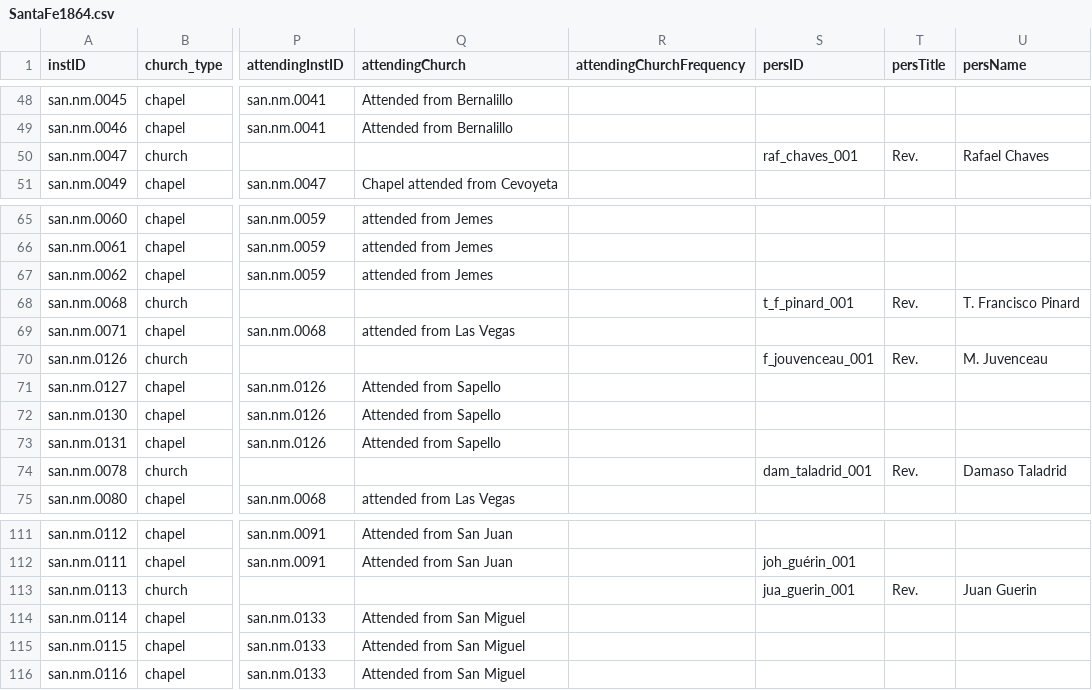
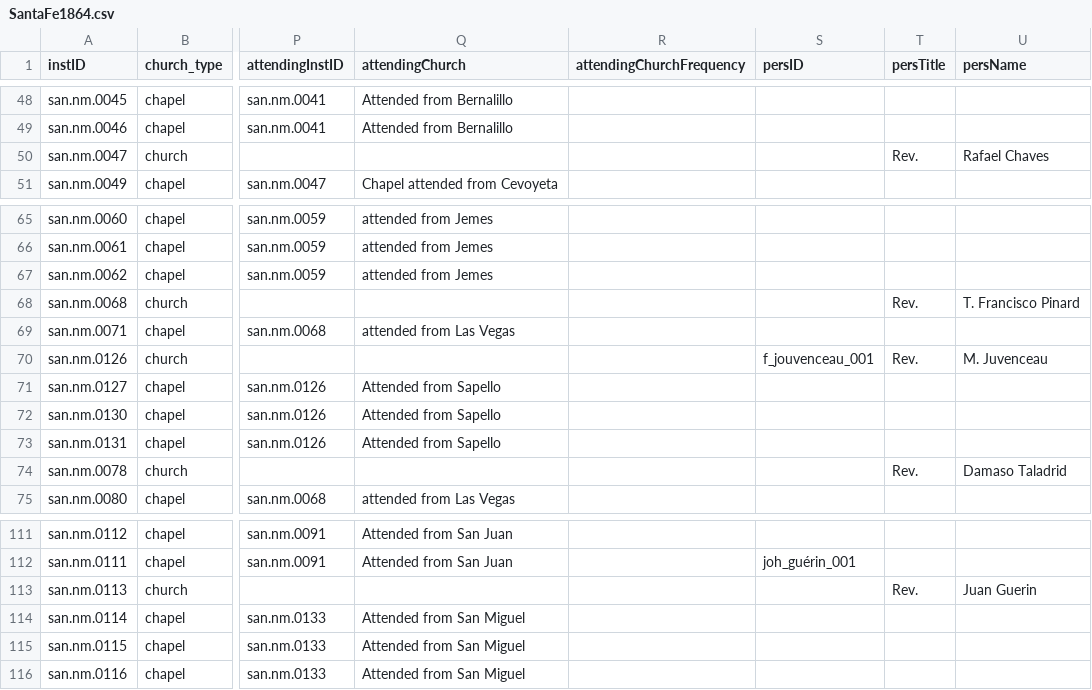
Before and after one commit to YuchenX063/Almanacs-Preprocess, a CSV file: processed/SantaFe1864.csv, drawn as a sheet; only a part is shown, gaps mark what is left out; the diff covers the shown part only; the diff names each change by its address in the sheet, - before the commit and + after, or states it on an @@ line.

```diff
--- a/processed/SantaFe1864.csv
+++ b/processed/SantaFe1864.csv
-S50 (persID): raf_chaves_001
+S50 (persID): (empty)
-S68 (persID): t_f_pinard_001
+S68 (persID): (empty)
-S74 (persID): dam_taladrid_001
+S74 (persID): (empty)
-S113 (persID): jua_guerin_001
+S113 (persID): (empty)
```
Also changed, not shown: 15 edited cells elsewhere in this file.
